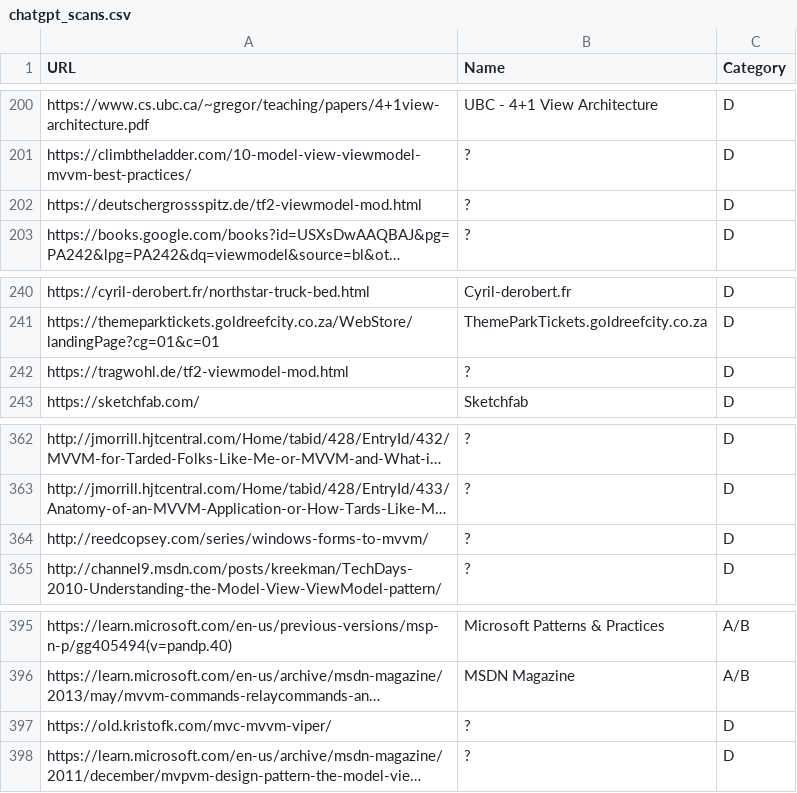
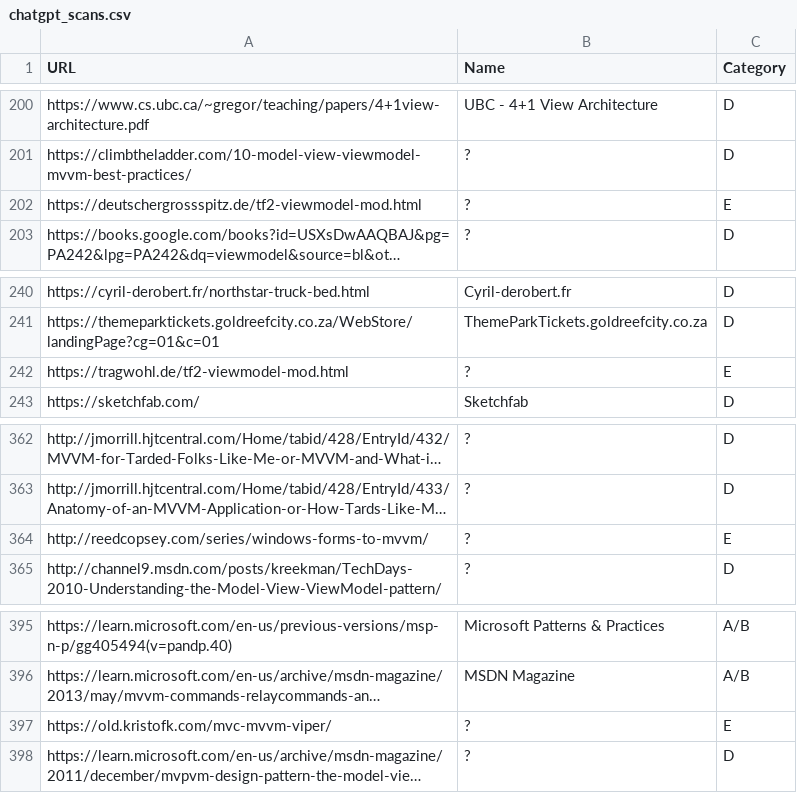
Before and after one commit to vimotest/viewmodel-classification, a CSV file: output/chatgpt/chatgpt_scans.csv, drawn as a sheet; only a part is shown, gaps mark what is left out; long unchanged cells end in …; the diff covers the shown part only; the diff names each change by its address in the sheet, - before the commit and + after, or states it on an @@ line.

```diff
--- a/output/chatgpt/chatgpt_scans.csv
+++ b/output/chatgpt/chatgpt_scans.csv
-C202 (Category): D
+C202 (Category): E
-C242 (Category): D
+C242 (Category): E
-C364 (Category): D
+C364 (Category): E
-C397 (Category): D
+C397 (Category): E
```
Also changed, not shown: 12 edited cells elsewhere in this file, 1 other file.
